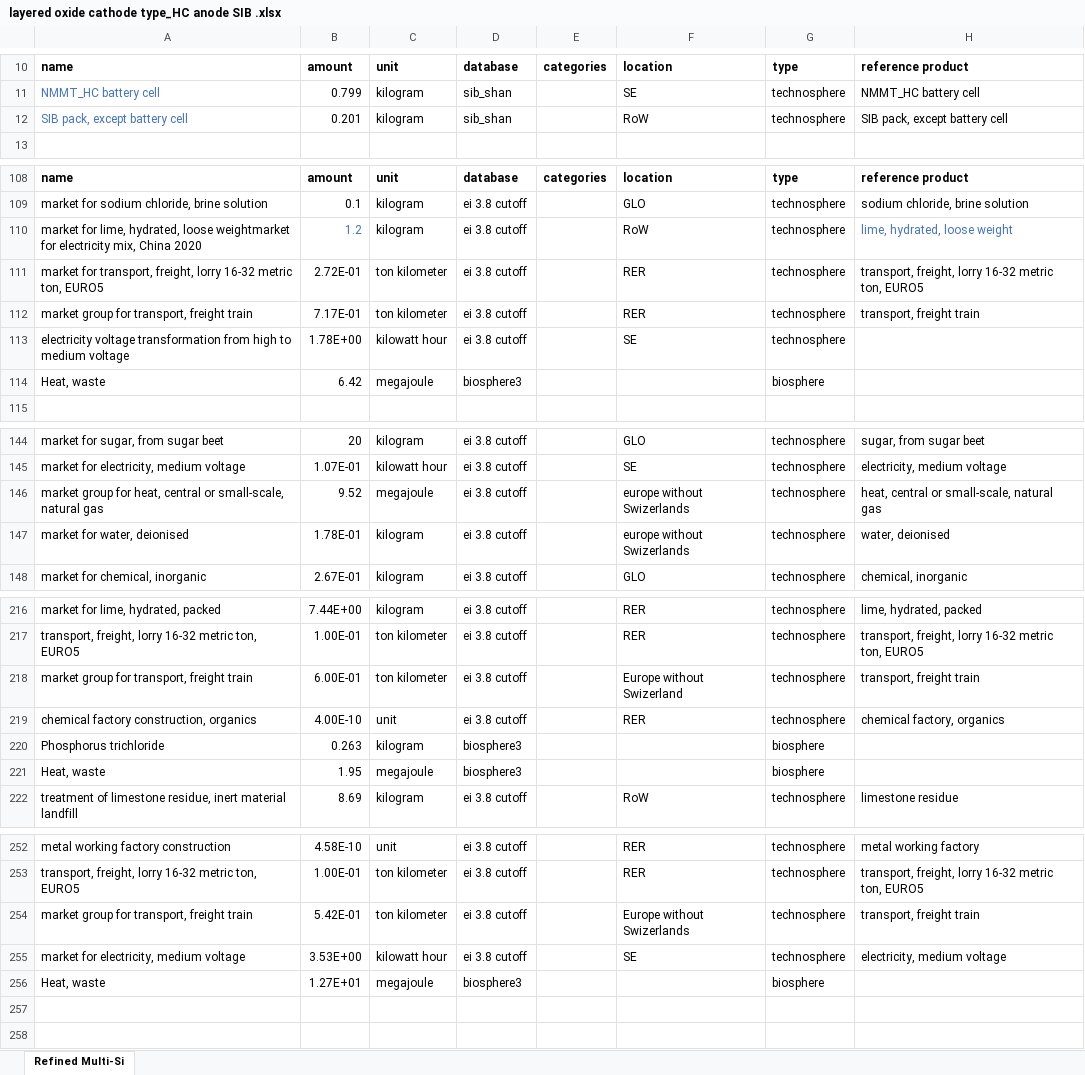
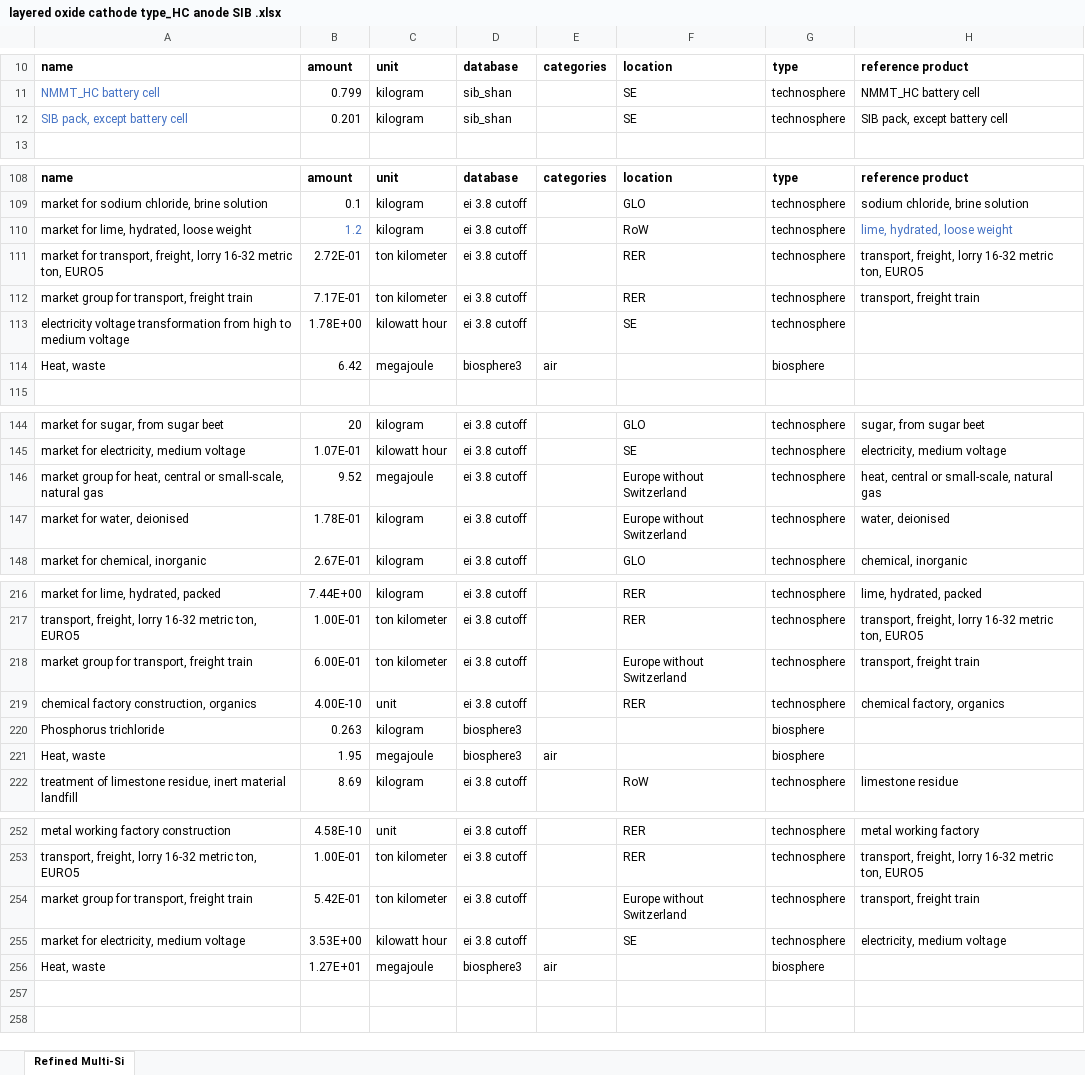
Before and after one commit to tyrael147/moeschpond, an Excel workbook: data/inputs/layered oxide cathode type_HC anode SIB .xlsx, sheet Refined Multi-Si, drawn as a sheet; only a part is shown, gaps mark what is left out; values as stored, in another font and other column widths than the file's, no borders; the diff covers the shown part only; the diff names each change by its address in the sheet, - before the commit and + after, or states it on an @@ line.

```diff
--- a/data/inputs/layered oxide cathode type_HC anode SIB .xlsx (sheet Refined Multi-Si)
+++ b/data/inputs/layered oxide cathode type_HC anode SIB .xlsx (sheet Refined Multi-Si)
-F12: RoW
+F12: SE
-A110: …hydrated, loose weightmarket for electricity mix, China 2020
+A110: …hydrated, loose weight
-E114: (empty)
+E114: air
-F146:F147: europe without Swizerlands
+F146:F147: Europe without Switzerland
-F218: Europe without Swizerland
+F218: Europe without Switzerland
-E221: (empty)
+E221: air
-F254: Europe without Swizerlands
+F254: Europe without Switzerland
-E256: (empty)
+E256: air
```
Also changed, not shown: 16 edited cells elsewhere in this sheet.
